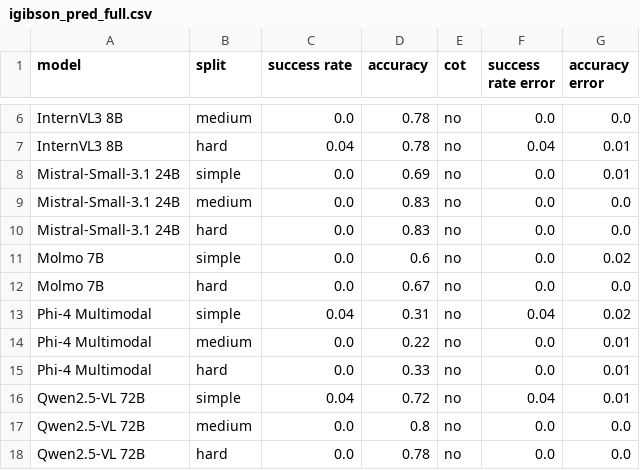
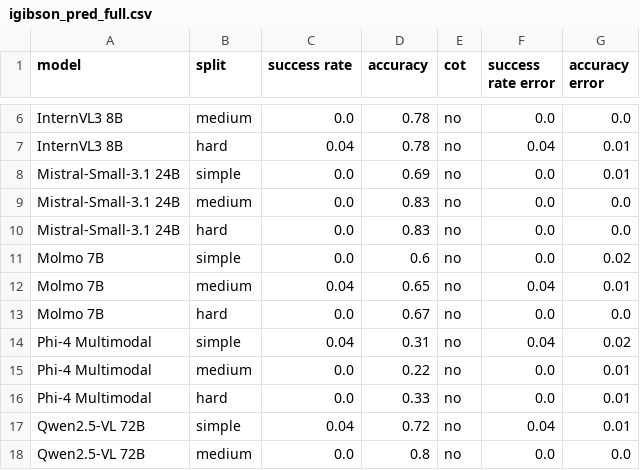
Before and after one commit to merlerm/ViPlan, a CSV file: results/tables/igibson_pred_full.csv, drawn as a sheet; only a part is shown, gaps mark what is left out; the shorter side is filled out with more unchanged rows; the diff names each change by its address in the sheet, - before the commit and + after, or states it on an @@ line.

```diff
--- a/results/tables/igibson_pred_full.csv
+++ b/results/tables/igibson_pred_full.csv
+row 12: Molmo 7B | medium | 0.04 | 0.65 | no | 0.04 | 0.01
```
Also changed, not shown: results/tables/igibson_per_predicate_no_cot.csv, results/tables/leaderboard.csv, 9 other files.
